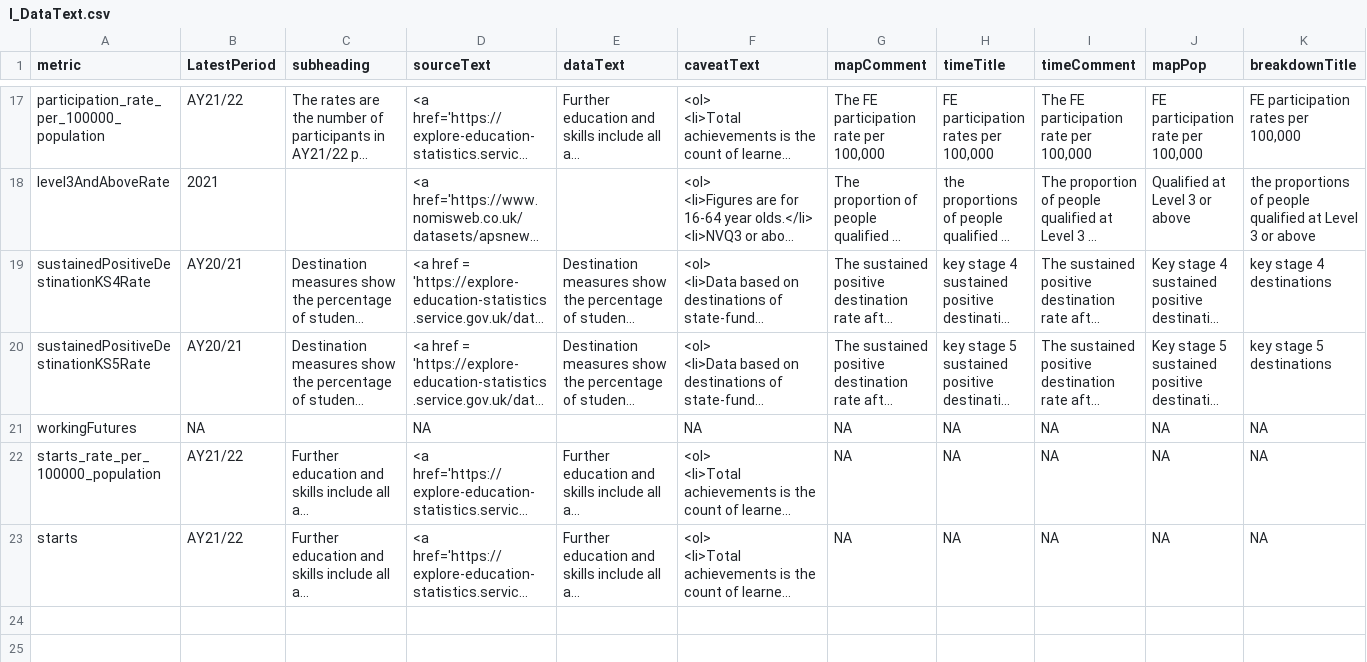
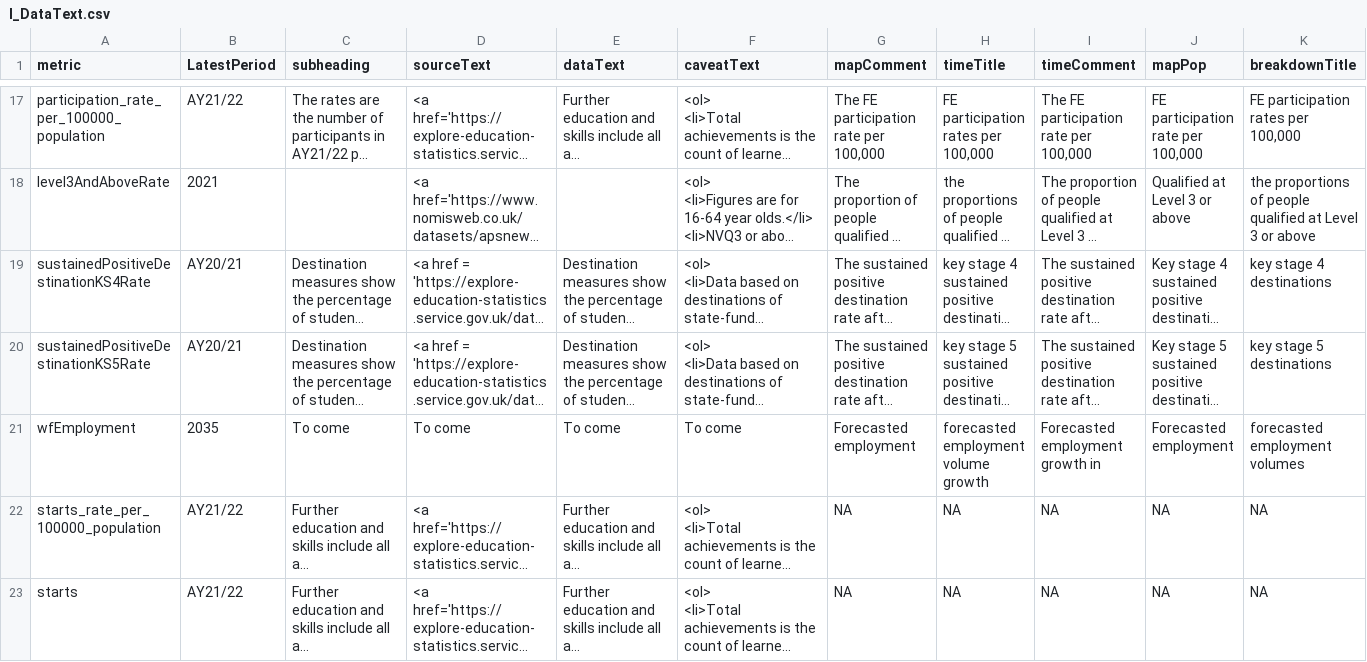
Before and after one commit to dfe-analytical-services/lsip_dashboard, a CSV file: Data/AppData/I_DataText.csv, drawn as a sheet; only a part is shown, gaps mark what is left out; long unchanged cells end in …; removed rows and columns are numbered as before the commit, all else as after; rows hold the shown columns only; the diff names each change by its address in the sheet, - before the commit and + after, or states it on an @@ line.

Commit message:
change sto code to getthe working futures data into the dashboard ignored all the data files as they are not public

```diff
--- a/Data/AppData/I_DataText.csv
+++ b/Data/AppData/I_DataText.csv
-row 21: workingFutures | NA |  | NA |  | NA | NA | NA | NA | NA | NA
+row 21: wfEmployment | 2035 | To come | To come | To come | To come | Forecasted employment | forecasted employment volume growth | Forecasted employment growth in | Forecasted employment | forecasted employment volumes
```
Also changed, not shown: 7 other files.
